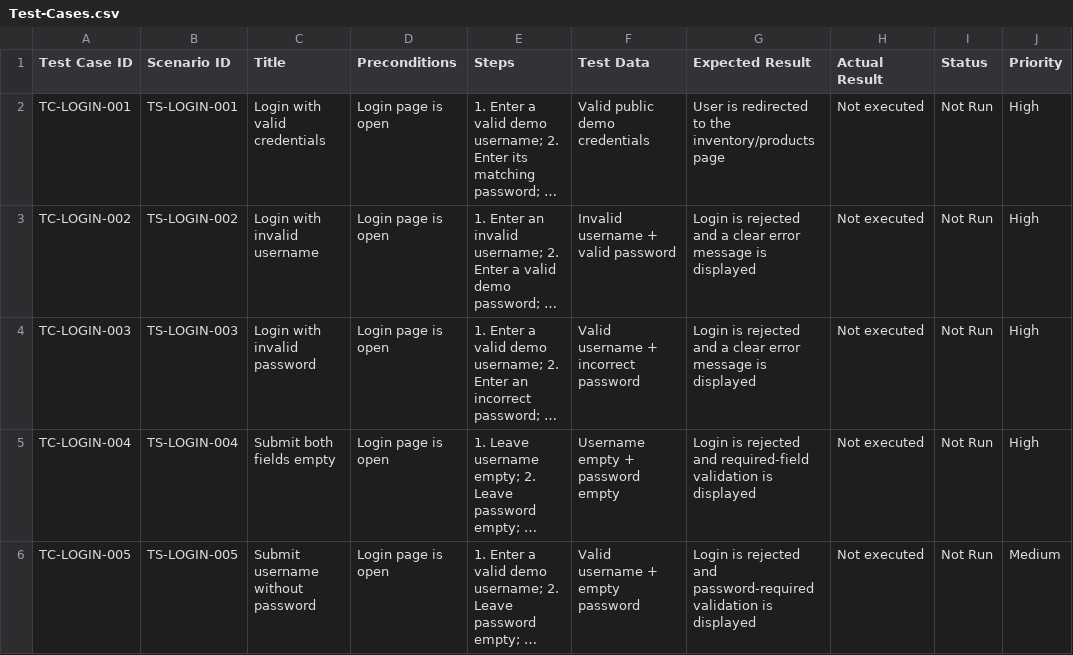
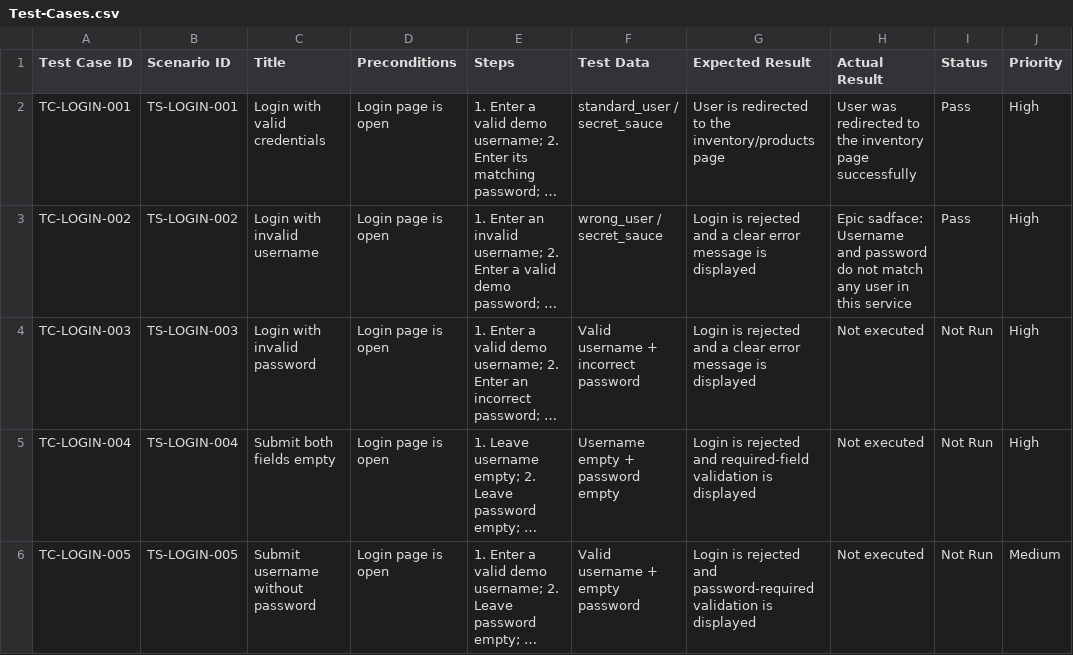
Before and after one commit to mohamedt2710/QA-Engineering-Portfolio, a CSV file: Login-Testing/Test-Cases.csv, drawn as a sheet; long unchanged cells end in …; the diff names each change by its address in the sheet, - before the commit and + after, or states it on an @@ line.

Commit message:
Record results for first two login test cases

```diff
--- a/Login-Testing/Test-Cases.csv
+++ b/Login-Testing/Test-Cases.csv
-F2 (Test Data): Valid public demo credentials
+F2 (Test Data): standard_user / secret_sauce
-H2 (Actual Result): Not executed
+H2 (Actual Result): User was redirected to the inventory page successfully
-I2:I3 (Status): Not Run
+I2:I3 (Status): Pass
-F3 (Test Data): Invalid username + valid password
+F3 (Test Data): wrong_user / secret_sauce
-H3 (Actual Result): Not executed
+H3 (Actual Result): Epic sadface: Username and password do not match any user in this service
```
